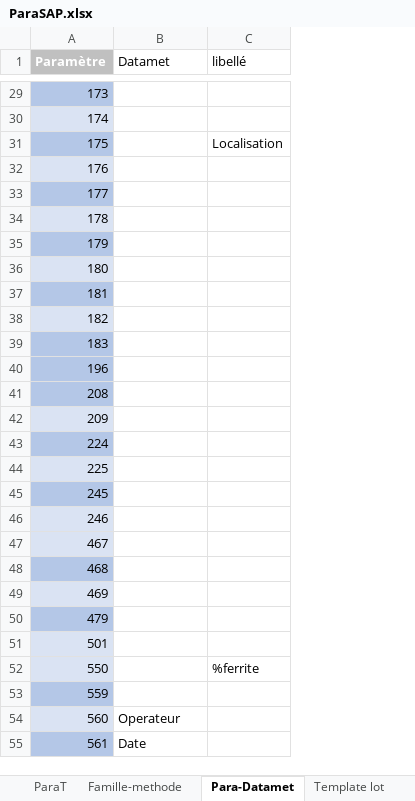
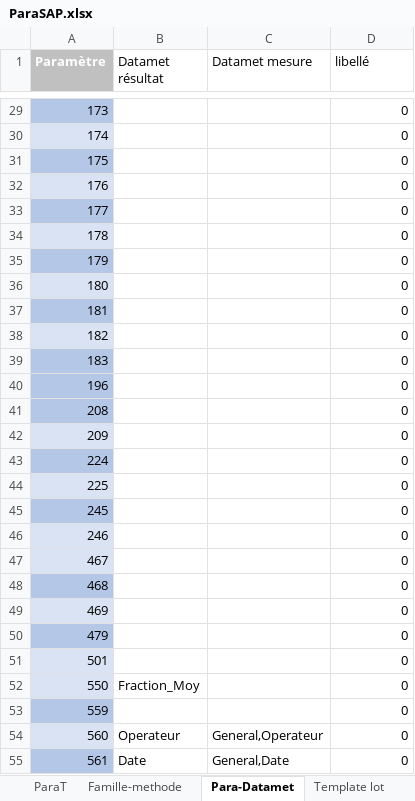
Before and after one commit to AlcyonTaf/Datamet, an Excel workbook: SAP/ParaSAP.xlsx, sheet Para-Datamet, drawn as a sheet; only a part is shown, gaps mark what is left out; values as stored, in another font and other column widths than the file's, no borders; table styles not drawn; addresses are those after the commit; the diff covers the shown part only; the diff names each change by its address in the sheet, - before the commit and + after, or states it on an @@ line.

Commit message:
Modification de datamet.py

```diff
--- a/SAP/ParaSAP.xlsx (sheet Para-Datamet)
+++ b/SAP/ParaSAP.xlsx (sheet Para-Datamet)
+column C (Datamet mesure), rows 54-55: General,Operateur | General,Date
-B1: Datamet
+B1: Datamet résultat
-D29:D30 (libellé): (empty)
+D29:D30 (libellé): 0
-D31 (libellé): Localisation
+D31 (libellé): 0
-D32:D51 (libellé): (empty)
+D32:D51 (libellé): 0
-B52 (Datamet résultat): (empty)
+B52 (Datamet résultat): Fraction_Moy
-D52 (libellé): %ferrite
+D52 (libellé): 0
-D53:D55 (libellé): (empty)
+D53:D55 (libellé): 0
```
Also changed, not shown: 113 edited cells elsewhere in this sheet, sheet ParaT, sheet ZCMT, sheet Famille-methode, 4 other files.
